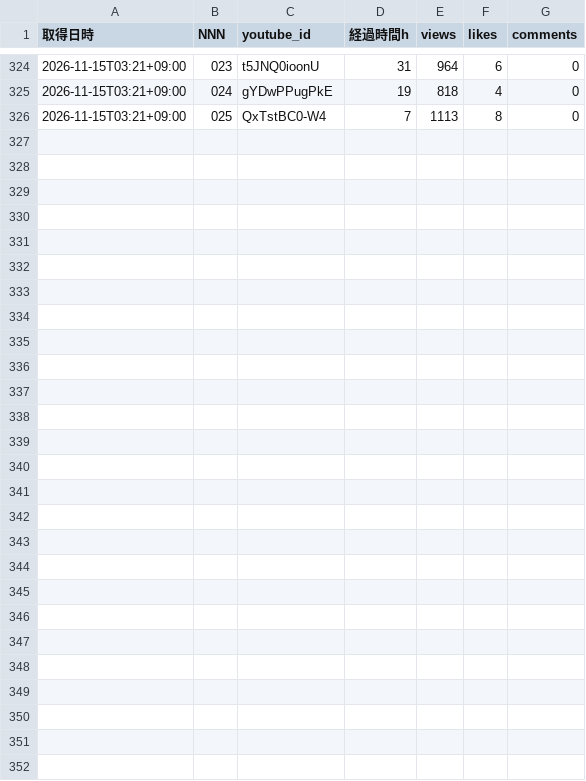
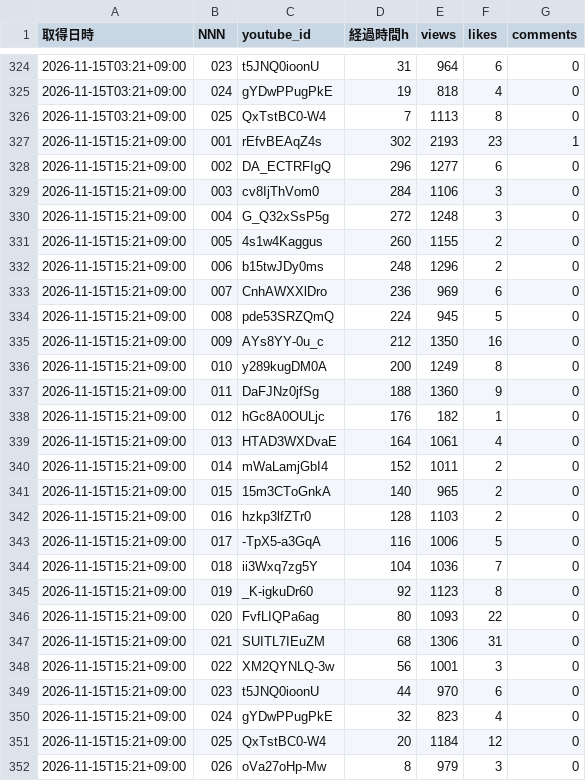
Before and after one commit to Tomoya0824/kanji-quiz-shorts, a CSV file: stats.csv, drawn as a sheet; only a part is shown, gaps mark what is left out; the diff names each change by its address in the sheet, - before the commit and + after, or states it on an @@ line.

```diff
--- a/stats.csv
+++ b/stats.csv
+row 327: 2026-11-15T15:21+09:00 | 001 | rEfvBEAqZ4s | 302 | 2193 | 23 | 1
+row 328: 2026-11-15T15:21+09:00 | 002 | DA_ECTRFIgQ | 296 | 1277 | 6 | 0
+row 329: 2026-11-15T15:21+09:00 | 003 | cv8IjThVom0 | 284 | 1106 | 3 | 0
+row 330: 2026-11-15T15:21+09:00 | 004 | G_Q32xSsP5g | 272 | 1248 | 3 | 0
+row 331: 2026-11-15T15:21+09:00 | 005 | 4s1w4Kaggus | 260 | 1155 | 2 | 0
+row 332: 2026-11-15T15:21+09:00 | 006 | b15twJDy0ms | 248 | 1296 | 2 | 0
+row 333: 2026-11-15T15:21+09:00 | 007 | CnhAWXXlDro | 236 | 969 | 6 | 0
+row 334: 2026-11-15T15:21+09:00 | 008 | pde53SRZQmQ | 224 | 945 | 5 | 0
+row 335: 2026-11-15T15:21+09:00 | 009 | AYs8YY-0u_c | 212 | 1350 | 16 | 0
+row 336: 2026-11-15T15:21+09:00 | 010 | y289kugDM0A | 200 | 1249 | 8 | 0
+row 337: 2026-11-15T15:21+09:00 | 011 | DaFJNz0jfSg | 188 | 1360 | 9 | 0
+row 338: 2026-11-15T15:21+09:00 | 012 | hGc8A0OULjc | 176 | 182 | 1 | 0
+row 339: 2026-11-15T15:21+09:00 | 013 | HTAD3WXDvaE | 164 | 1061 | 4 | 0
+row 340: 2026-11-15T15:21+09:00 | 014 | mWaLamjGbI4 | 152 | 1011 | 2 | 0
+row 341: 2026-11-15T15:21+09:00 | 015 | 15m3CToGnkA | 140 | 965 | 2 | 0
+row 342: 2026-11-15T15:21+09:00 | 016 | hzkp3lfZTr0 | 128 | 1103 | 2 | 0
+row 343: 2026-11-15T15:21+09:00 | 017 | -TpX5-a3GqA | 116 | 1006 | 5 | 0
+row 344: 2026-11-15T15:21+09:00 | 018 | ii3Wxq7zg5Y | 104 | 1036 | 7 | 0
+row 345: 2026-11-15T15:21+09:00 | 019 | _K-igkuDr60 | 92 | 1123 | 8 | 0
+row 346: 2026-11-15T15:21+09:00 | 020 | FvfLIQPa6ag | 80 | 1093 | 22 | 0
+row 347: 2026-11-15T15:21+09:00 | 021 | SUITL7IEuZM | 68 | 1306 | 31 | 0
+row 348: 2026-11-15T15:21+09:00 | 022 | XM2QYNLQ-3w | 56 | 1001 | 3 | 0
+row 349: 2026-11-15T15:21+09:00 | 023 | t5JNQ0ioonU | 44 | 970 | 6 | 0
+row 350: 2026-11-15T15:21+09:00 | 024 | gYDwPPugPkE | 32 | 823 | 4 | 0
+row 351: 2026-11-15T15:21+09:00 | 025 | QxTstBC0-W4 | 20 | 1184 | 12 | 0
+row 352: 2026-11-15T15:21+09:00 | 026 | oVa27oHp-Mw | 8 | 979 | 3 | 0
```
Also changed, not shown: 5 other files.
